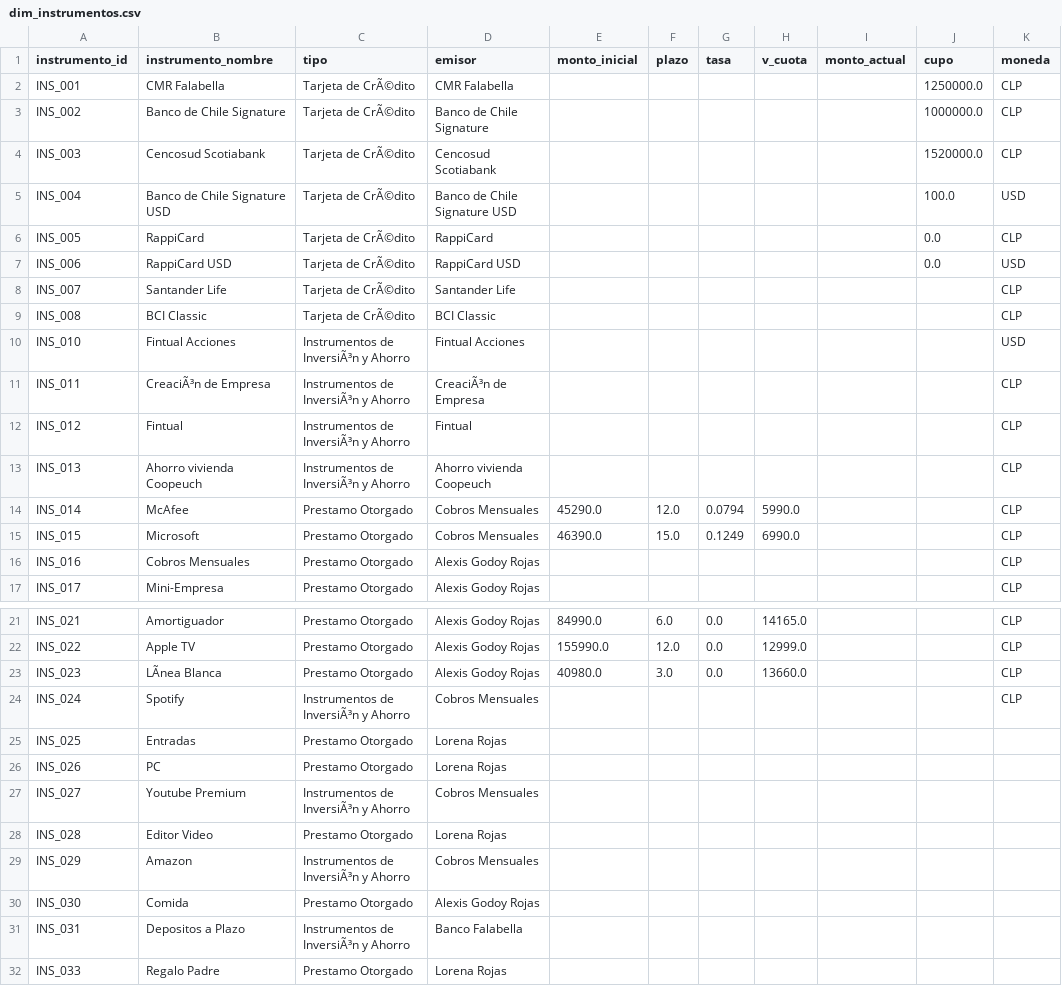
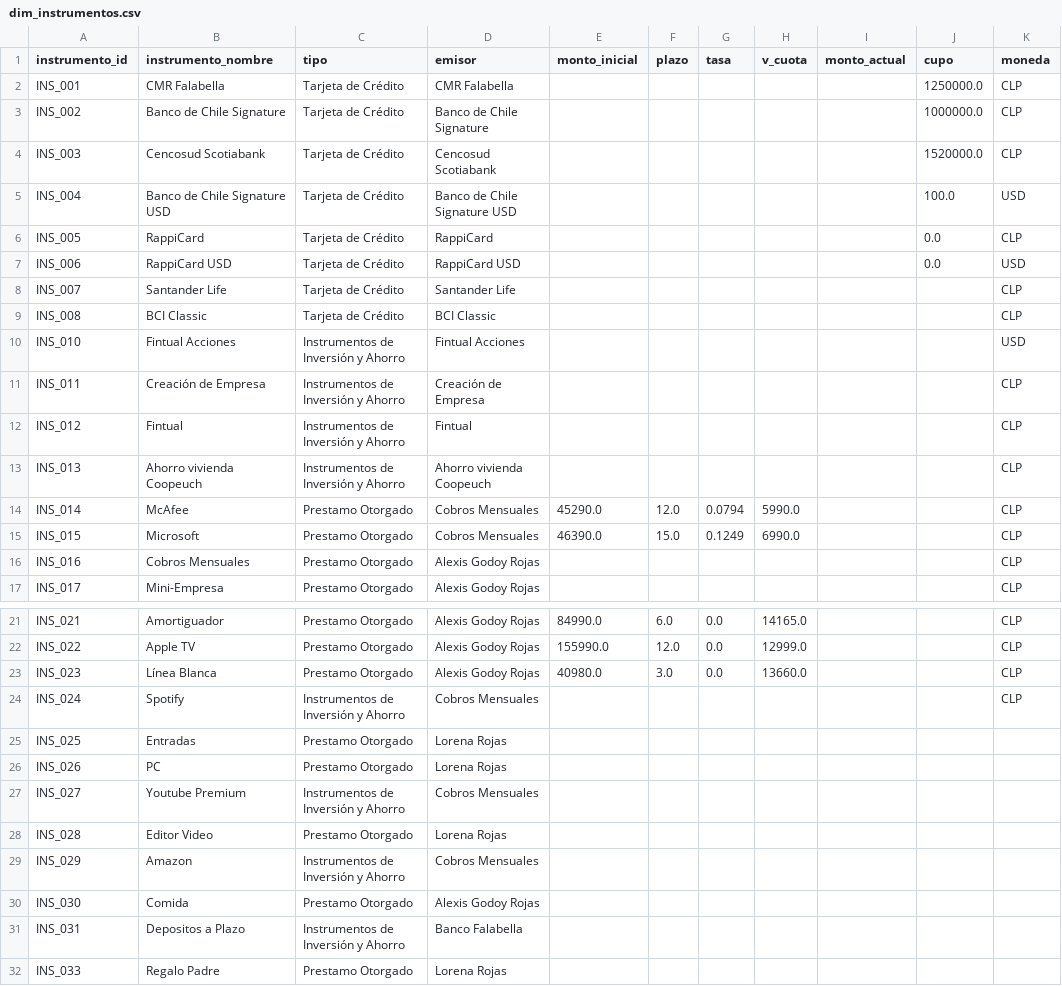
Before and after one commit to DarkGhons/paginaweb_finanzas, a CSV file: dim_instrumentos.csv, drawn as a sheet; only a part is shown, gaps mark what is left out; the diff names each change by its address in the sheet, - before the commit and + after, or states it on an @@ line.

```diff
--- a/dim_instrumentos.csv
+++ b/dim_instrumentos.csv
-C2:C9 (tipo): Tarjeta de CrÃ©dito
+C2:C9 (tipo): Tarjeta de Crédito
-C10:C13 (tipo): Instrumentos de InversiÃ³n y Ahorro
+C10:C13 (tipo): Instrumentos de Inversión y Ahorro
-B11 (instrumento_nombre): CreaciÃ³n de Empresa
+B11 (instrumento_nombre): Creación de Empresa
-D11 (emisor): CreaciÃ³n de Empresa
+D11 (emisor): Creación de Empresa
-B23 (instrumento_nombre): LÃnea Blanca
+B23 (instrumento_nombre): Línea Blanca
-C24 (tipo): Instrumentos de InversiÃ³n y Ahorro
+C24 (tipo): Instrumentos de Inversión y Ahorro
-C27 (tipo): Instrumentos de InversiÃ³n y Ahorro
+C27 (tipo): Instrumentos de Inversión y Ahorro
-C29 (tipo): Instrumentos de InversiÃ³n y Ahorro
+C29 (tipo): Instrumentos de Inversión y Ahorro
-C31 (tipo): Instrumentos de InversiÃ³n y Ahorro
+C31 (tipo): Instrumentos de Inversión y Ahorro
```
Also changed, not shown: dim_cuentas.csv, fact_movimientos.csv, 1 other file.
